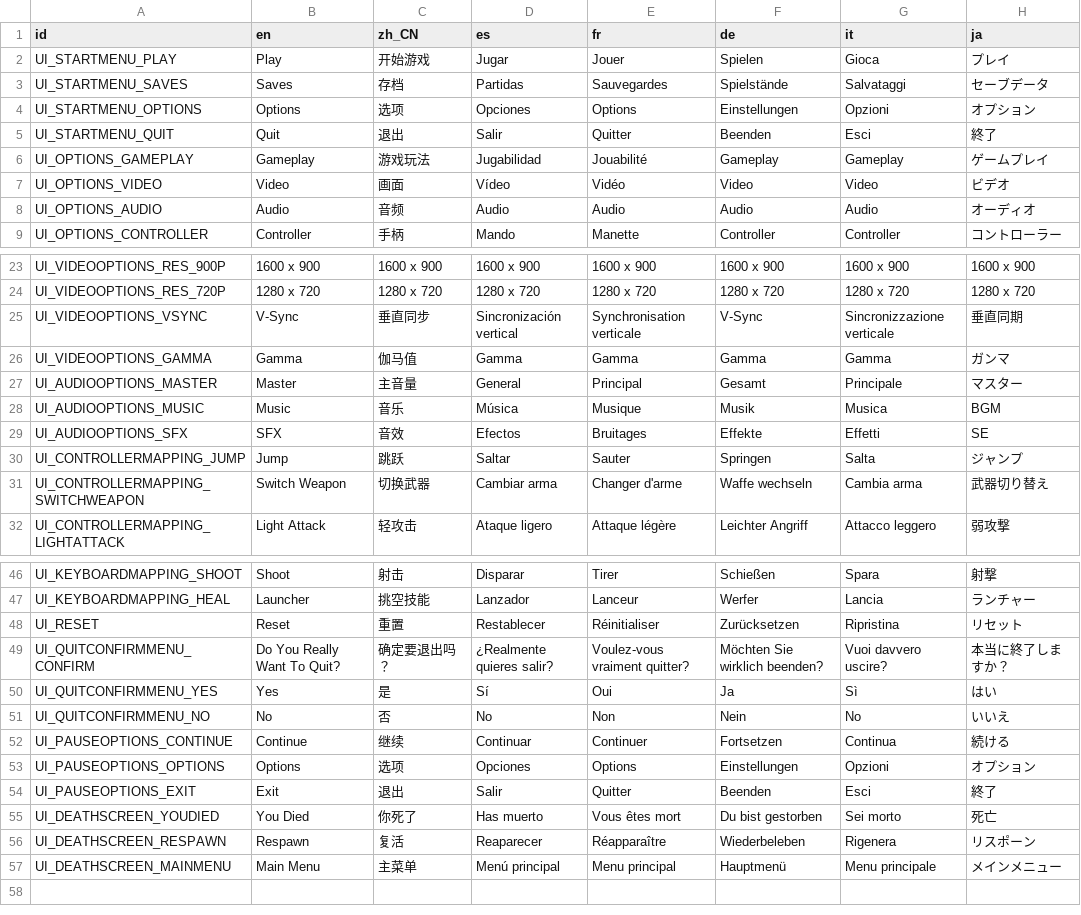
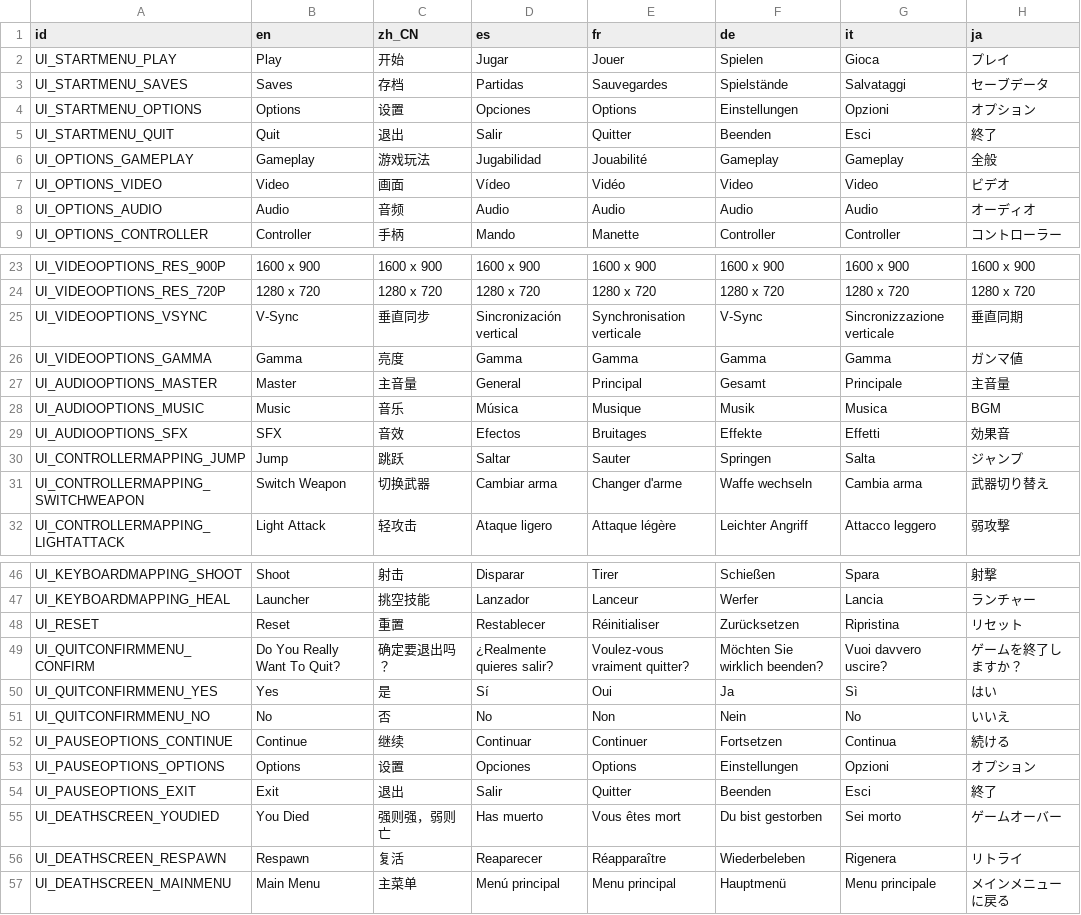
Before and after one commit to Divine-Comedy-Studios/Project-Polearm, a CSV file: Interfaces/Language/ProjectPolearmLanguages.csv, drawn as a sheet; only a part is shown, gaps mark what is left out; the diff covers the shown part only.

Commit message:
Japanese and Chinese localization and language name updates

```diff
--- a/Interfaces/Language/ProjectPolearmLanguages.csv
+++ b/Interfaces/Language/ProjectPolearmLanguages.csv
@@ -1,7 +1,7 @@
 id,en,zh_CN,es,fr,de,it,ja
-UI_STARTMENU_PLAY,Play,开始游戏,Jugar,Jouer,Spielen,Gioca,プレイ
+UI_STARTMENU_PLAY,Play,开始,Jugar,Jouer,Spielen,Gioca,プレイ
 UI_STARTMENU_SAVES,Saves,存档,Partidas,Sauvegardes,Spielstände,Salvataggi,セーブデータ
-UI_STARTMENU_OPTIONS,Options,选项,Opciones,Options,Einstellungen,Opzioni,オプション
+UI_STARTMENU_OPTIONS,Options,设置,Opciones,Options,Einstellungen,Opzioni,オプション
 UI_STARTMENU_QUIT,Quit,退出,Salir,Quitter,Beenden,Esci,終了
-UI_OPTIONS_GAMEPLAY,Gameplay,游戏玩法,Jugabilidad,Jouabilité,Gameplay,Gameplay,ゲームプレイ
+UI_OPTIONS_GAMEPLAY,Gameplay,游戏玩法,Jugabilidad,Jouabilité,Gameplay,Gameplay,全般
 UI_OPTIONS_VIDEO,Video,画面,Vídeo,Vidéo,Video,Video,ビデオ
@@ -25,6 +25,6 @@ UI_VIDEOOPTIONS_RES_720P,1280 x 720,1280 x 720,1280 x 720,1280 x 720,1280 x 720,
 UI_VIDEOOPTIONS_VSYNC,V-Sync,垂直同步,Sincronización vertical,Synchronisation verticale,V-Sync,Sincronizzazione verticale,垂直同期
-UI_VIDEOOPTIONS_GAMMA,Gamma,伽马值,Gamma,Gamma,Gamma,Gamma,ガンマ
-UI_AUDIOOPTIONS_MASTER,Master,主音量,General,Principal,Gesamt,Principale,マスター
+UI_VIDEOOPTIONS_GAMMA,Gamma,亮度,Gamma,Gamma,Gamma,Gamma,ガンマ値
+UI_AUDIOOPTIONS_MASTER,Master,主音量,General,Principal,Gesamt,Principale,主音量
 UI_AUDIOOPTIONS_MUSIC,Music,音乐,Música,Musique,Musik,Musica,BGM
-UI_AUDIOOPTIONS_SFX,SFX,音效,Efectos,Bruitages,Effekte,Effetti,SE
+UI_AUDIOOPTIONS_SFX,SFX,音效,Efectos,Bruitages,Effekte,Effetti,効果音
 UI_CONTROLLERMAPPING_JUMP,Jump,跳跃,Saltar,Sauter,Springen,Salta,ジャンプ
@@ -48,3 +48,3 @@ UI_KEYBOARDMAPPING_HEAL,Launcher,挑空技能,Lanzador,Lanceur,Werfer,Lancia,ラ
 UI_RESET,Reset,重置,Restablecer,Réinitialiser,Zurücksetzen,Ripristina,リセット
-UI_QUITCONFIRMMENU_CONFIRM,Do You Really Want To Quit?,确定要退出吗？,¿Realmente quieres salir?,Voulez-vous vraiment quitter?,Möchten Sie wirklich beenden?,Vuoi davvero uscire?,本当に終了しますか？
+UI_QUITCONFIRMMENU_CONFIRM,Do You Really Want To Quit?,确定要退出吗？,¿Realmente quieres salir?,Voulez-vous vraiment quitter?,Möchten Sie wirklich beenden?,Vuoi davvero uscire?,ゲームを終了しますか？
 UI_QUITCONFIRMMENU_YES,Yes,是,Sí,Oui,Ja,Sì,はい
@@ -52,6 +52,6 @@ UI_QUITCONFIRMMENU_NO,No,否,No,Non,Nein,No,いいえ
 UI_PAUSEOPTIONS_CONTINUE,Continue,继续,Continuar,Continuer,Fortsetzen,Continua,続ける
-UI_PAUSEOPTIONS_OPTIONS,Options,选项,Opciones,Options,Einstellungen,Opzioni,オプション
+UI_PAUSEOPTIONS_OPTIONS,Options,设置,Opciones,Options,Einstellungen,Opzioni,オプション
 UI_PAUSEOPTIONS_EXIT,Exit,退出,Salir,Quitter,Beenden,Esci,終了
-UI_DEATHSCREEN_YOUDIED,You Died,你死了,Has muerto,Vous êtes mort,Du bist gestorben,Sei morto,死亡
-UI_DEATHSCREEN_RESPAWN,Respawn,复活,Reaparecer,Réapparaître,Wiederbeleben,Rigenera,リスポーン
-UI_DEATHSCREEN_MAINMENU,Main Menu,主菜单,Menú principal,Menu principal,Hauptmenü,Menu principale,メインメニュー
+UI_DEATHSCREEN_YOUDIED,You Died,强则强，弱则亡,Has muerto,Vous êtes mort,Du bist gestorben,Sei morto,ゲームオーバー
+UI_DEATHSCREEN_RESPAWN,Respawn,复活,Reaparecer,Réapparaître,Wiederbeleben,Rigenera,リトライ
+UI_DEATHSCREEN_MAINMENU,Main Menu,主菜单,Menú principal,Menu principal,Hauptmenü,Menu principale,メインメニューに戻る
```
Also changed, not shown: 4 edited cells elsewhere in this file, 1 other file.
